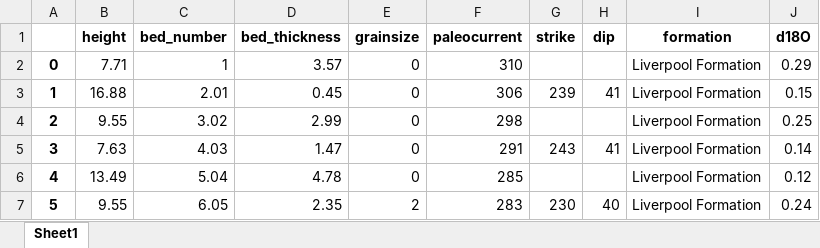
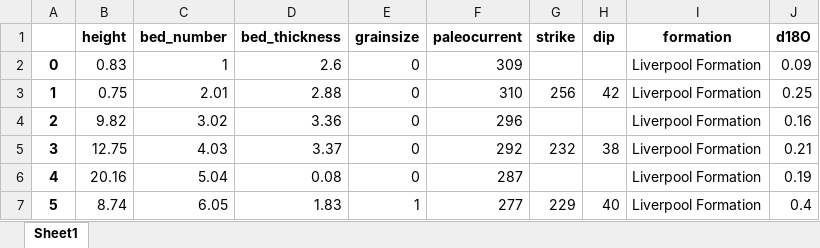
Before and after one commit to eslrgs/geo_py, an Excel workbook: data/data.xlsx, sheet Sheet1, drawn as a sheet; only a part is shown; values as stored, in another font and other column widths than the file's, no borders; the diff covers the shown part only; the diff names each change by its address in the sheet, - before the commit and + after, or states it on an @@ line.

```diff
--- a/data/data.xlsx (sheet Sheet1)
+++ b/data/data.xlsx (sheet Sheet1)
-B2 (height): 7.71
+B2 (height): 0.83
-D2 (bed_thickness): 3.57
+D2 (bed_thickness): 2.6
-F2 (paleocurrent): 310
+F2 (paleocurrent): 309
-J2 (d18O): 0.29
+J2 (d18O): 0.09
-B3 (height): 16.88
+B3 (height): 0.75
-D3 (bed_thickness): 0.45
+D3 (bed_thickness): 2.88
-F3 (paleocurrent): 306
+F3 (paleocurrent): 310
-G3 (strike): 239
+G3 (strike): 256
-H3 (dip): 41
+H3 (dip): 42
-J3 (d18O): 0.15
+J3 (d18O): 0.25
-B4 (height): 9.55
+B4 (height): 9.82
-D4 (bed_thickness): 2.99
+D4 (bed_thickness): 3.36
-F4 (paleocurrent): 298
+F4 (paleocurrent): 296
-J4 (d18O): 0.25
+J4 (d18O): 0.16
-B5 (height): 7.63
+B5 (height): 12.75
-D5 (bed_thickness): 1.47
+D5 (bed_thickness): 3.37
-F5 (paleocurrent): 291
+F5 (paleocurrent): 292
-G5 (strike): 243
+G5 (strike): 232
-H5 (dip): 41
+H5 (dip): 38
-J5 (d18O): 0.14
+J5 (d18O): 0.21
-B6 (height): 13.49
+B6 (height): 20.16
-D6 (bed_thickness): 4.78
+D6 (bed_thickness): 0.08
-F6 (paleocurrent): 285
+F6 (paleocurrent): 287
-J6 (d18O): 0.12
+J6 (d18O): 0.19
-B7 (height): 9.55
+B7 (height): 8.74
-D7 (bed_thickness): 2.35
+D7 (bed_thickness): 1.83
-E7 (grainsize): 2
+E7 (grainsize): 1
-F7 (paleocurrent): 283
+F7 (paleocurrent): 277
-G7 (strike): 230
+G7 (strike): 229
-J7 (d18O): 0.24
+J7 (d18O): 0.4
```
Also changed, not shown: 499 edited cells elsewhere in this sheet, 3 other files.
